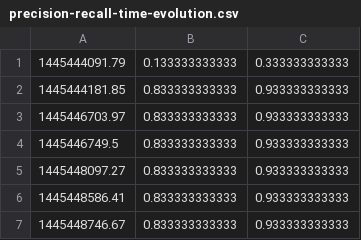
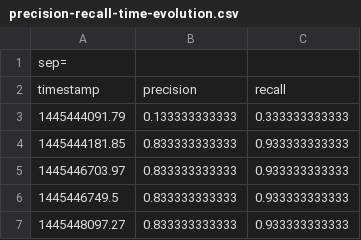
Before and after one commit to la3lma/movement-analysis, a CSV file: logs/precision-recall-time-evolution.csv, drawn as a sheet; only a part is shown; the shorter side is filled out with more unchanged rows; the diff names each change by its address in the sheet, - before the commit and + after, or states it on an @@ line.

Commit message:
Add a little plot script to plot development of precision/recall over time

```diff
--- a/logs/precision-recall-time-evolution.csv
+++ b/logs/precision-recall-time-evolution.csv
+row 1: sep=
+row 2: timestamp | precision | recall
```
Also changed, not shown: 1 other file.
